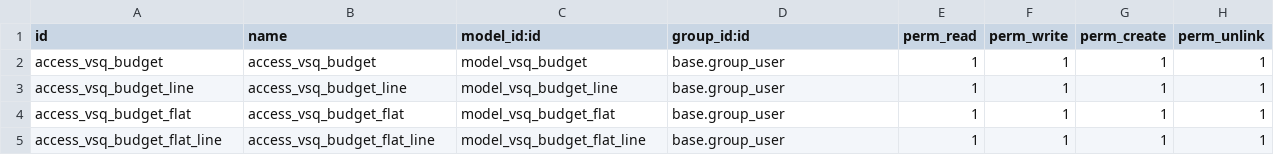
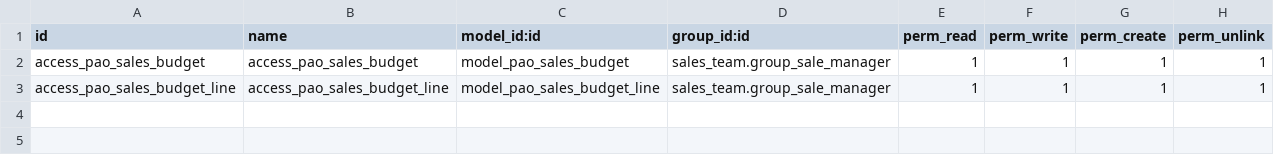
Before and after one commit to PrimusAuditingOps/paom, a CSV file: pao_sales_budget/security/ir.model.access.csv, drawn as a sheet.

```diff
--- a/pao_sales_budget/security/ir.model.access.csv
+++ b/pao_sales_budget/security/ir.model.access.csv
@@ -1,5 +1,3 @@
 id,name,model_id:id,group_id:id,perm_read,perm_write,perm_create,perm_unlink
-access_vsq_budget,access_vsq_budget,model_vsq_budget,base.group_user,1,1,1,1
-access_vsq_budget_line,access_vsq_budget_line,model_vsq_budget_line,base.group_user,1,1,1,1
-access_vsq_budget_flat,access_vsq_budget_flat,model_vsq_budget_flat,base.group_user,1,1,1,1
-access_vsq_budget_flat_line,access_vsq_budget_flat_line,model_vsq_budget_flat_line,base.group_user,1,1,1,1
+access_pao_sales_budget,access_pao_sales_budget,model_pao_sales_budget,sales_team.group_sale_manager,1,1,1,1
+access_pao_sales_budget_line,access_pao_sales_budget_line,model_pao_sales_budget_line,sales_team.group_sale_manager,1,1,1,1
```
Also changed, not shown: 6 other files.
